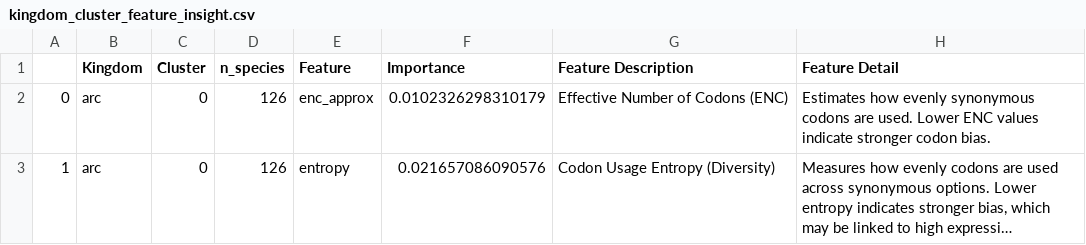
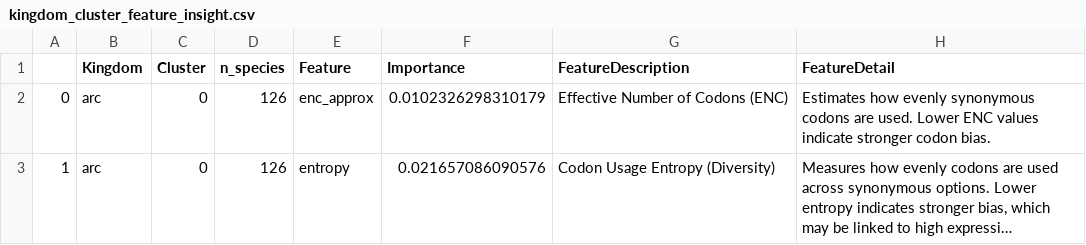
Before and after one commit to nasywaanaa/ML-CodonAnalysis, a CSV file: frontend/public/kingdom_cluster_feature_insight.csv, drawn as a sheet; only a part is shown; long unchanged cells end in ….

```diff
--- a/frontend/public/kingdom_cluster_feature_insight.csv
+++ b/frontend/public/kingdom_cluster_feature_insight.csv
@@ -1,2 +1,2 @@
-,Kingdom,Cluster,n_species,Feature,Importance,Feature Description,Feature Detail
+,Kingdom,Cluster,n_species,Feature,Importance,FeatureDescription,FeatureDetail
 0,arc,0,126,enc_approx,0.0102326298310179,Effective Number of Codons (ENC),Estimates how evenly synonymous codons are used. Lower ENC values indicate stronger codon bias.
```
Also changed, not shown: 5 other files.
